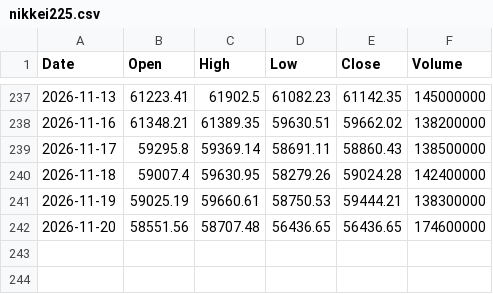
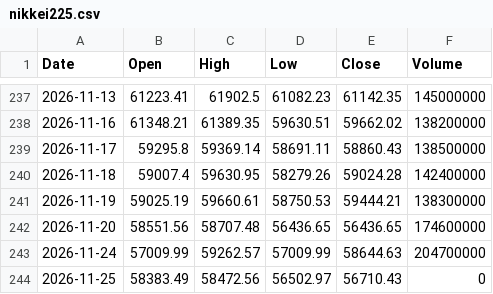
Before and after one commit to konikoni724/stock-data, a CSV file: data/market/nikkei225.csv, drawn as a sheet; only a part is shown, gaps mark what is left out; the diff names each change by its address in the sheet, - before the commit and + after, or states it on an @@ line.

```diff
--- a/data/market/nikkei225.csv
+++ b/data/market/nikkei225.csv
+row 243: 2026-11-24 | 57009.99 | 59262.57 | 57009.99 | 58644.63 | 204700000
+row 244: 2026-11-25 | 58383.49 | 58472.56 | 56502.97 | 56710.43 | 0
```
Also changed, not shown: data/daily/5016.csv, data/daily/5801.csv, 16 other files.
